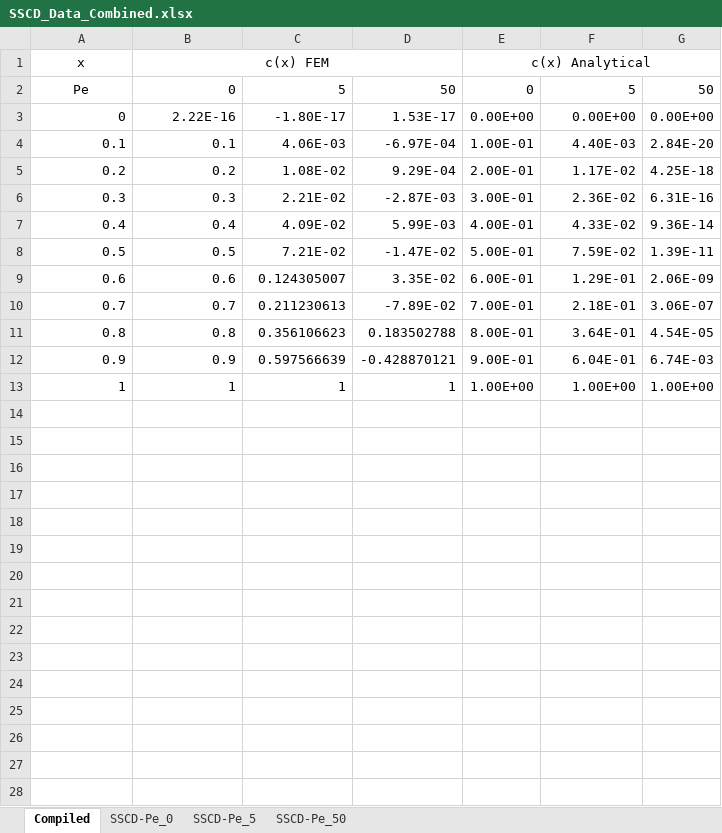
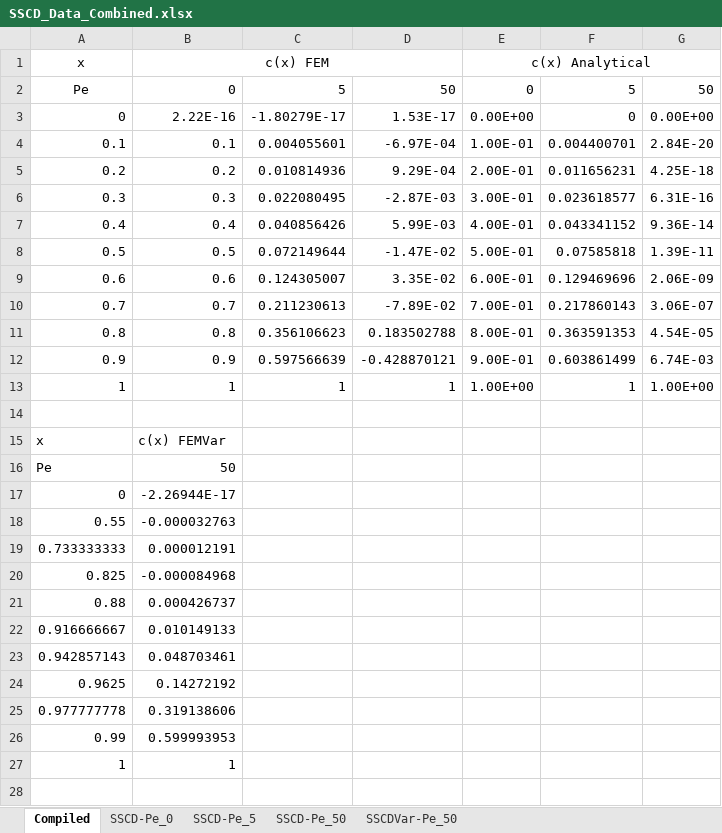
Before and after one commit to shriram-joshi/NMCE-codes, an Excel workbook: Finite Element Methods/SS Convection-Diffusion (generalised)/SSCD_Data_Combined.xlsx, sheet Compiled, drawn as a sheet; only a part is shown; values as stored, in another font and other column widths than the file's, no borders; charts and pictures not drawn; the diff covers the shown part only; the diff names each change by its address in the sheet, - before the commit and + after, or states it on an @@ line.

```diff
--- a/Finite Element Methods/SS Convection-Diffusion (generalised)/SSCD_Data_Combined.xlsx (sheet Compiled)
+++ b/Finite Element Methods/SS Convection-Diffusion (generalised)/SSCD_Data_Combined.xlsx (sheet Compiled)
+sheet tab: SSCDVar-Pe_50
-C3: -1.80E-17
+C3: -1.80279E-17
-F3: 0.00E+00
+F3: 0
-C4: 4.06E-03
+C4: 0.004055601
-F4: 4.40E-03
+F4: 0.004400701
-C5: 1.08E-02
+C5: 0.010814936
-F5: 1.17E-02
+F5: 0.011656231
-C6: 2.21E-02
+C6: 0.022080495
-F6: 2.36E-02
+F6: 0.023618577
-C7: 4.09E-02
+C7: 0.040856426
-F7: 4.33E-02
+F7: 0.043341152
-C8: 7.21E-02
+C8: 0.072149644
-F8: 7.59E-02
+F8: 0.07585818
-F9: 1.29E-01
+F9: 0.129469696
-F10: 2.18E-01
+F10: 0.217860143
-F11: 3.64E-01
+F11: 0.363591353
-F12: 6.04E-01
+F12: 0.603861499
-F13: 1.00E+00
+F13: 1
+row 14: (empty)
+row 15: x | c(x) FEMVar
+row 16: Pe | 50
+row 17: 0 | -2.26944E-17
+row 18: 0.55 | -0.000032763
+row 19: 0.733333333 | 0.000012191
+row 20: 0.825 | -0.000084968
+row 21: 0.88 | 0.000426737
+row 22: 0.916666667 | 0.010149133
+row 23: 0.942857143 | 0.048703461
+row 24: 0.9625 | 0.14272192
+row 25: 0.977777778 | 0.319138606
+row 26: 0.99 | 0.599993953
+row 27: 1 | 1
+row 28: (empty)
```
Also changed, not shown: 13 added rows elsewhere in this sheet, charts or pictures, 9 other files.
